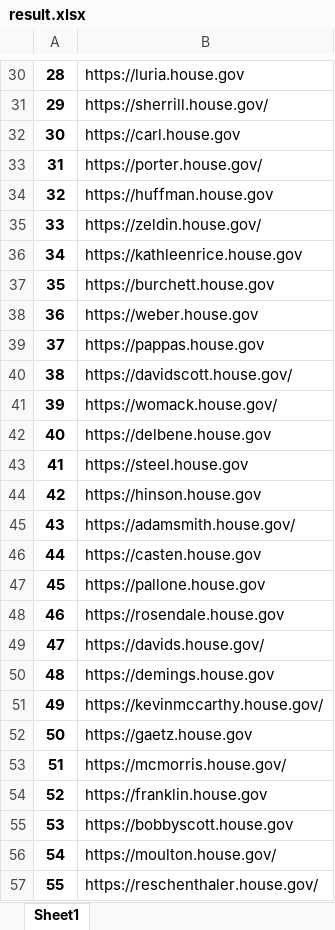
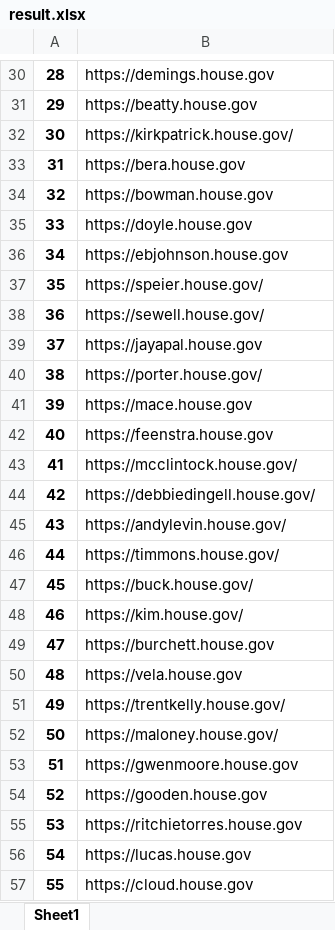
Before and after one commit to faisalnazik/crypto-lab, an Excel workbook: result.xlsx, sheet Sheet1, drawn as a sheet; only a part is shown, gaps mark what is left out; values as stored, in another font and other column widths than the file's, no borders; the diff covers the shown part only; the diff names each change by its address in the sheet, - before the commit and + after, or states it on an @@ line.

```diff
--- a/result.xlsx (sheet Sheet1)
+++ b/result.xlsx (sheet Sheet1)
-B30: https://luria.house.gov
+B30: https://demings.house.gov
-B31: https://sherrill.house.gov/
+B31: https://beatty.house.gov
-B32: https://carl.house.gov
+B32: https://kirkpatrick.house.gov/
-B33: https://porter.house.gov/
+B33: https://bera.house.gov
-B34: https://huffman.house.gov
+B34: https://bowman.house.gov
-B35: https://zeldin.house.gov/
+B35: https://doyle.house.gov
-B36: https://kathleenrice.house.gov
+B36: https://ebjohnson.house.gov
-B37: https://burchett.house.gov
+B37: https://speier.house.gov/
-B38: https://weber.house.gov
+B38: https://sewell.house.gov/
-B39: https://pappas.house.gov
+B39: https://jayapal.house.gov
-B40: https://davidscott.house.gov/
+B40: https://porter.house.gov/
-B41: https://womack.house.gov/
+B41: https://mace.house.gov
-B42: https://delbene.house.gov
+B42: https://feenstra.house.gov
-B43: https://steel.house.gov
+B43: https://mcclintock.house.gov/
-B44: https://hinson.house.gov
+B44: https://debbiedingell.house.gov/
-B45: https://adamsmith.house.gov/
+B45: https://andylevin.house.gov/
-B46: https://casten.house.gov
+B46: https://timmons.house.gov/
-B47: https://pallone.house.gov
+B47: https://buck.house.gov/
-B48: https://rosendale.house.gov
+B48: https://kim.house.gov/
-B49: https://davids.house.gov/
+B49: https://burchett.house.gov
-B50: https://demings.house.gov
+B50: https://vela.house.gov
-B51: https://kevinmccarthy.house.gov/
+B51: https://trentkelly.house.gov/
-B52: https://gaetz.house.gov
+B52: https://maloney.house.gov/
-B53: https://mcmorris.house.gov/
+B53: https://gwenmoore.house.gov
-B54: https://franklin.house.gov
+B54: https://gooden.house.gov
-B55: https://bobbyscott.house.gov
+B55: https://ritchietorres.house.gov
-B56: https://moulton.house.gov/
+B56: https://lucas.house.gov
-B57: https://reschenthaler.house.gov/
+B57: https://cloud.house.gov
```
Also changed, not shown: 406 edited cells elsewhere in this sheet, 4 other files.
